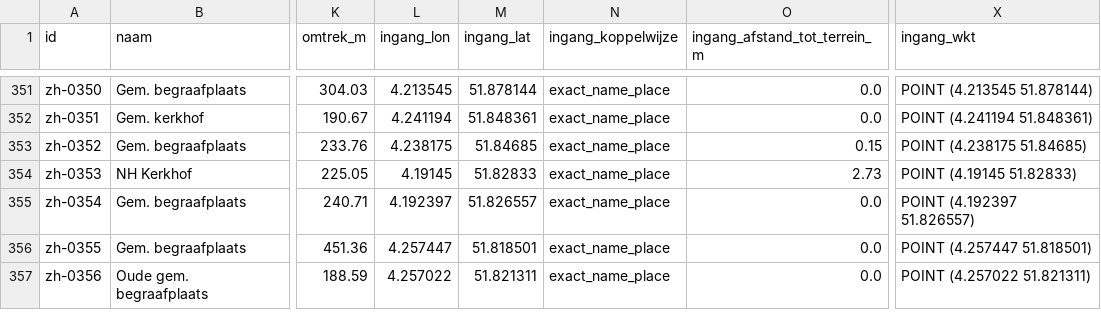
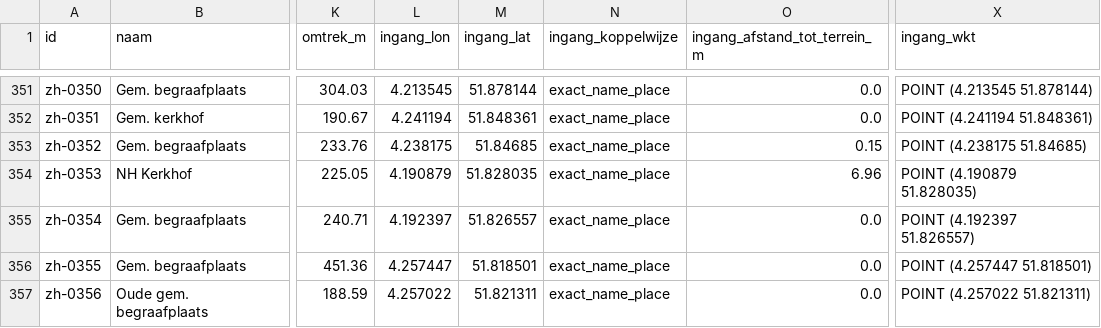
Before and after one commit to jolietjakeblues/dodenakkers, a CSV file: data/generated/begraafplaatsen.csv, drawn as a sheet; only a part is shown, gaps mark what is left out; the diff names each change by its address in the sheet, - before the commit and + after, or states it on an @@ line.

Commit message:
data: correct NH Kerkhof Oudenhoorn's entrance to Leon's Google Maps pin (#20)
The previous fix (#19) picked the wrong one of 3 real BGT bridges
(northeast, 4.19145/51.82833) based on a screenshot read. The
opdrachtgever then shared an exact Google Maps pin for the real
entrance (https://maps.app.goo.gl/sjR4CcPvCResN9Ns5, resolves to
51.8280348,4.1908791999999995) -- 4.2m from the west bridge candidate,
51.3m from the one picked before.

scripts/fix_oudenhoorn_nh_kerkhof_ingang2.py (one-off): moves the
entrance WKT to the exact resolved Google Maps coordinate (not the
rounded BGT bridge centroid) -- now ~7m from NH Kerkhof's own terrain
(moat/embankment width), same order of magnitude as the correctly
matched Gem. begraafplaats entrance. Only the coordinate changes; no
rows added or removed, no assertion counts affected.

Verified with a headless-browser run: the entrance marker sits on the
west side of NH Kerkhof's terrain, matching the pin.

```diff
--- a/data/generated/begraafplaatsen.csv
+++ b/data/generated/begraafplaatsen.csv
-L354 (ingang_lon): 4.19145
+L354 (ingang_lon): 4.190879
-M354 (ingang_lat): 51.82833
+M354 (ingang_lat): 51.828035
-O354 (ingang_afstand_tot_terrein_m): 2.73
+O354 (ingang_afstand_tot_terrein_m): 6.96
-X354 (ingang_wkt): POINT (4.19145 51.82833)
+X354 (ingang_wkt): POINT (4.190879 51.828035)
```
Also changed, not shown: data/Begraafplaatsen Zuid-Holland- Zuid-Holland.csv, 4 other files.
